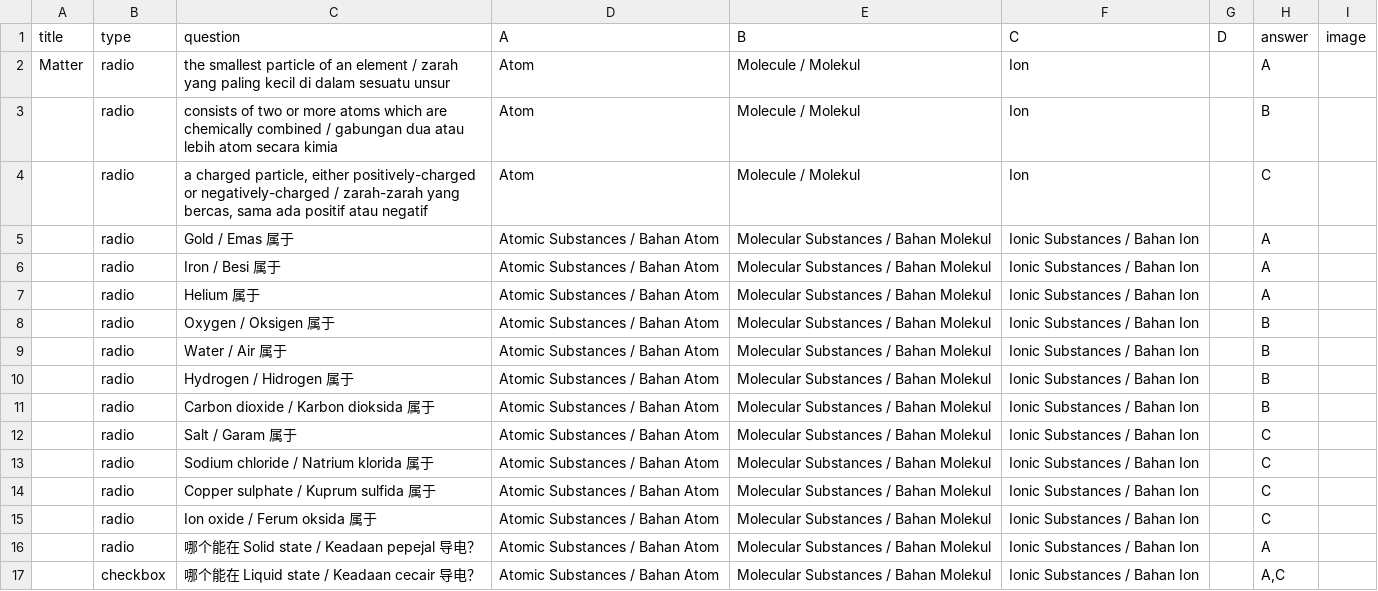
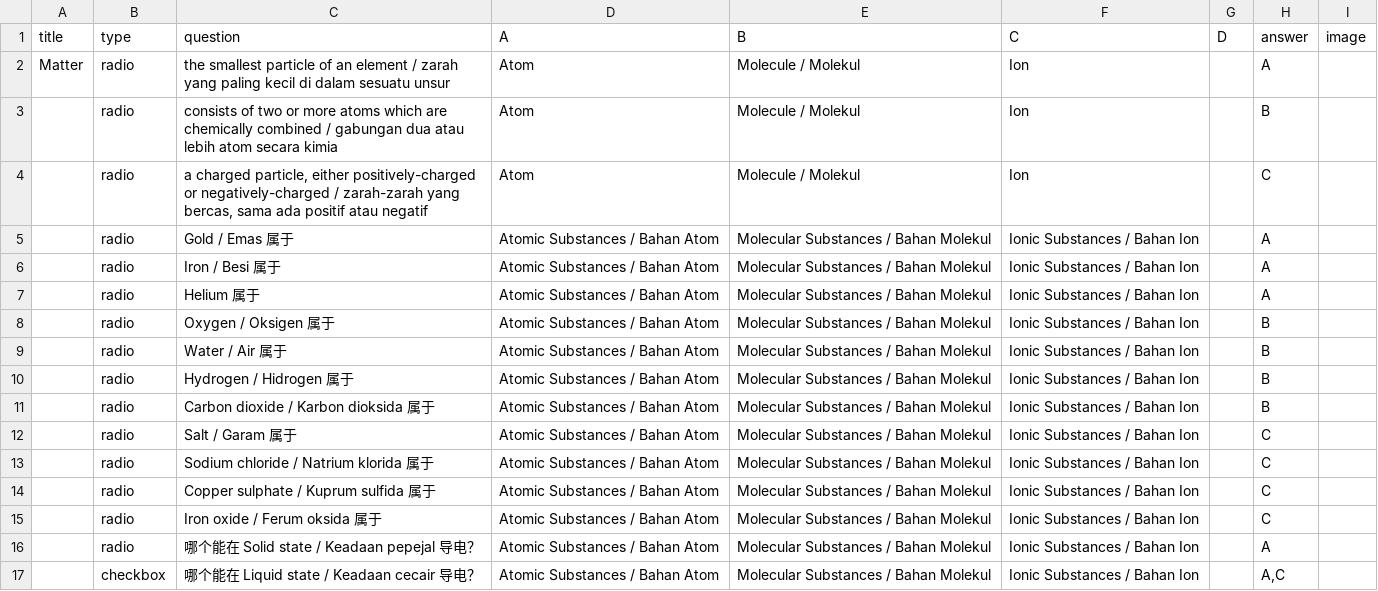
Before and after one commit to nobody0619/F4-SC, a CSV file: F4 SC Chp 8 8.1.csv, drawn as a sheet.

Commit message:
Add files via upload

```diff
--- a/F4 SC Chp 8 8.1.csv
+++ b/F4 SC Chp 8 8.1.csv
@@ -14,3 +14,3 @@ Matter,radio,the smallest particle of an element / zarah yang paling kecil di
 ,radio,Copper sulphate / Kuprum sulfida 属于,Atomic Substances / Bahan Atom,Molecular Substances / Bahan Molekul,Ionic Substances / Bahan Ion,,C,
-,radio,Ion oxide / Ferum oksida 属于,Atomic Substances / Bahan Atom,Molecular Substances / Bahan Molekul,Ionic Substances / Bahan Ion,,C,
+,radio,Iron oxide / Ferum oksida 属于,Atomic Substances / Bahan Atom,Molecular Substances / Bahan Molekul,Ionic Substances / Bahan Ion,,C,
 ,radio,哪个能在 Solid state / Keadaan pepejal 导电？,Atomic Substances / Bahan Atom,Molecular Substances / Bahan Molekul,Ionic Substances / Bahan Ion,,A,
```
